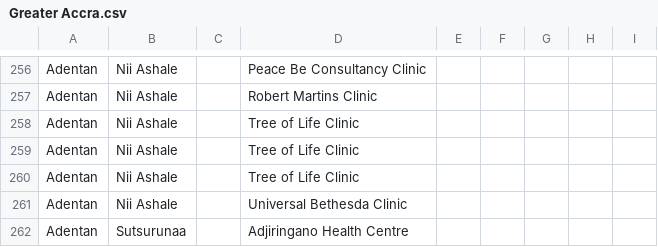
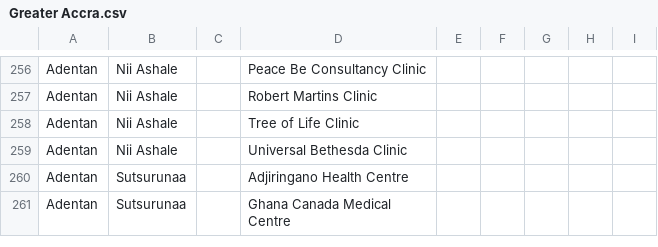
Before and after one commit to omoluabidotcom/APMIS-Project, a CSV file: sormas-backend/src/main/resources/facilities/ghana/Greater Accra.csv, drawn as a sheet; only a part is shown, gaps mark what is left out; the shorter side is filled out with more unchanged rows; the diff names each change by its address in the sheet, - before the commit and + after, or states it on an @@ line.

```diff
--- a/sormas-backend/src/main/resources/facilities/ghana/Greater Accra.csv
+++ b/sormas-backend/src/main/resources/facilities/ghana/Greater Accra.csv
-row 259: Adentan | Nii Ashale |  | Tree of Life Clinic
-row 260: Adentan | Nii Ashale |  | Tree of Life Clinic
```
Also changed, not shown: 22 other files.
